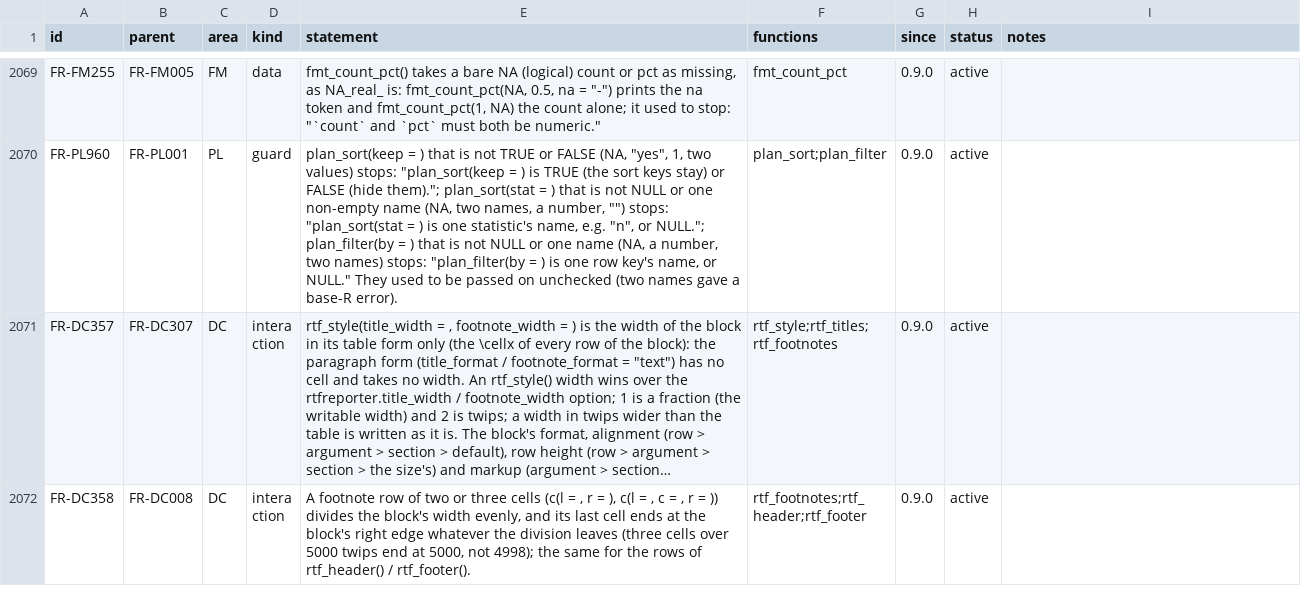
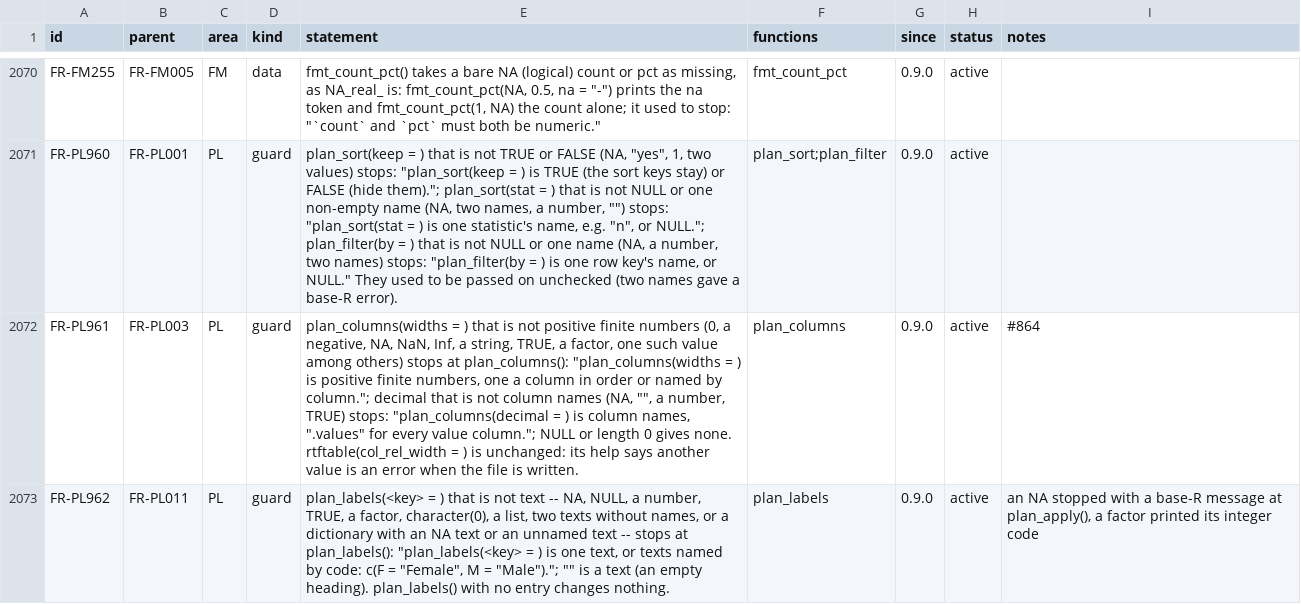
Before and after one commit to ichirio/rtfreporter, a CSV file: inst/validation/requirements.csv, drawn as a sheet; only a part is shown, gaps mark what is left out; the shorter side is filled out with more unchanged rows; long unchanged cells end in …; the diff covers the shown part only; the diff names each change by its address in the sheet, - before the commit and + after, or states it on an @@ line.

```diff
--- a/inst/validation/requirements.csv
+++ b/inst/validation/requirements.csv
+row 2072: FR-PL961 | FR-PL003 | PL | guard | plan_columns(widths = ) that is not positive finite numbers (0, a negative, NA, NaN, Inf, a string, TRUE, a factor, one such value among others) stops at plan_columns(): "plan_columns(widths = ) is positive finite numbers, one a column in order or named by column."; decimal that is not column names (NA, "", a number, TRUE) stops: "plan_columns(decimal = ) is column names, ".values" for every value column."; NULL or length 0 gives none. rtftable(col_rel_width = ) is unchanged: its help says another value is an error when the file is written. | plan_columns | 0.9.0 | active | #864
+row 2073: FR-PL962 | FR-PL011 | PL | guard | plan_labels(<key> = ) that is not text -- NA, NULL, a number, TRUE, a factor, character(0), a list, two texts without names, or a dictionary with an NA text or an unnamed text -- stops at plan_labels(): "plan_labels(<key> = ) is one text, or texts named by code: c(F = "Female", M = "Male")."; "" is a text (an empty heading). plan_labels() with no entry changes nothing. | plan_labels | 0.9.0 | active | an NA stopped with a base-R message at plan_apply(), a factor printed its integer code
```
Also changed, not shown: 3 added rows and 7 edited cells elsewhere in this file, 14 other files.
